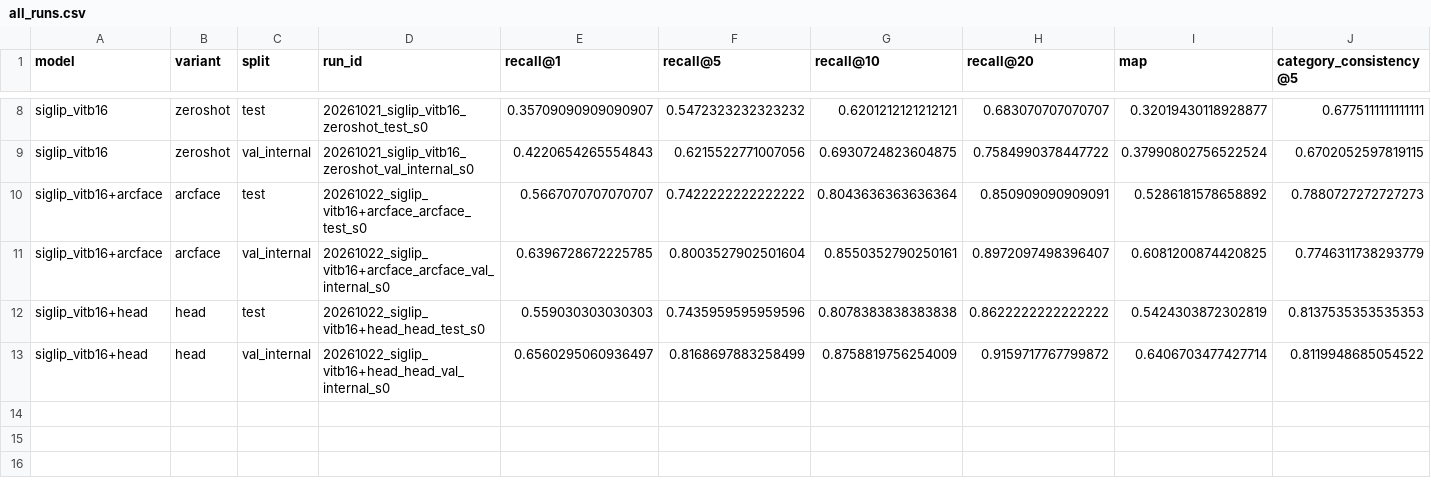
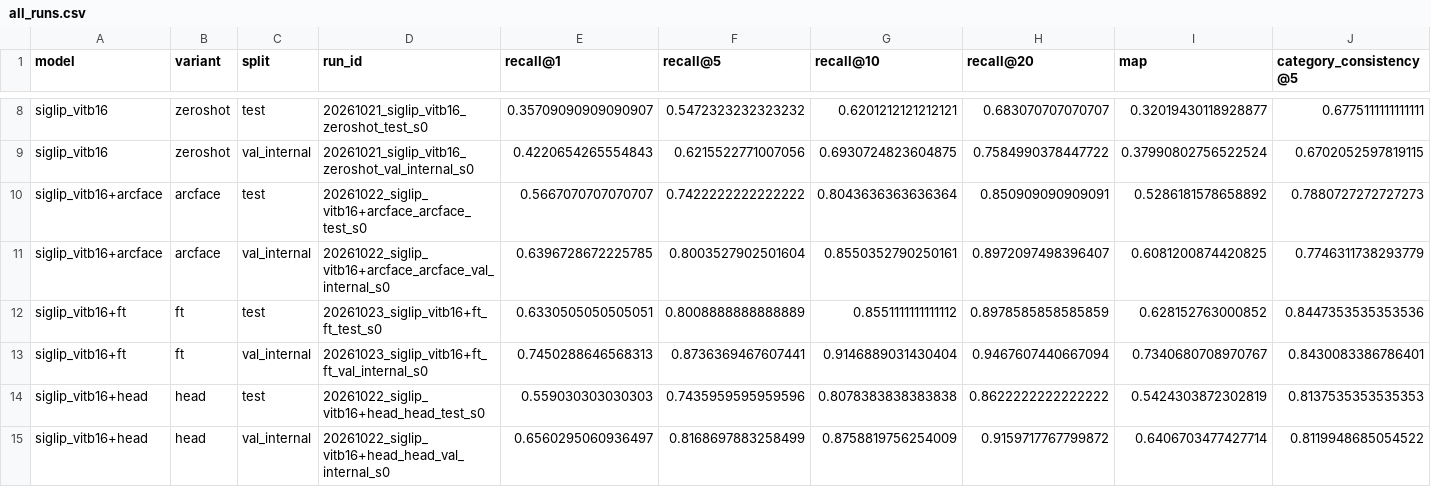
Before and after one commit to ethembelka/fashion-product-retrieval, a CSV file: reports/tables/all_runs.csv, drawn as a sheet; only a part is shown, gaps mark what is left out; rows hold the shown columns only; the diff names each change by its address in the sheet, - before the commit and + after, or states it on an @@ line.

```diff
--- a/reports/tables/all_runs.csv
+++ b/reports/tables/all_runs.csv
+row 12: siglip_vitb16+ft | ft | test | 20261023_siglip_vitb16+ft_ft_test_s0 | 0.6330505050505051 | 0.8008888888888889 | 0.8551111111111112 | 0.8978585858585859 | 0.628152763000852 | 0.8447353535353536
+row 13: siglip_vitb16+ft | ft | val_internal | 20261023_siglip_vitb16+ft_ft_val_internal_s0 | 0.7450288646568313 | 0.8736369467607441 | 0.9146889031430404 | 0.9467607440667094 | 0.7340680708970767 | 0.8430083386786401
```
Also changed, not shown: reports/tables/table2_head_test.csv, 12 other files.
